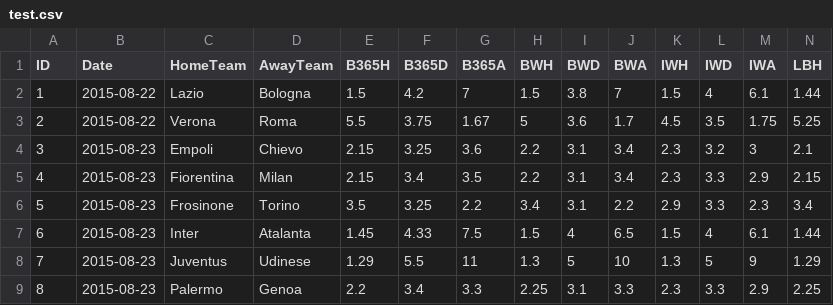
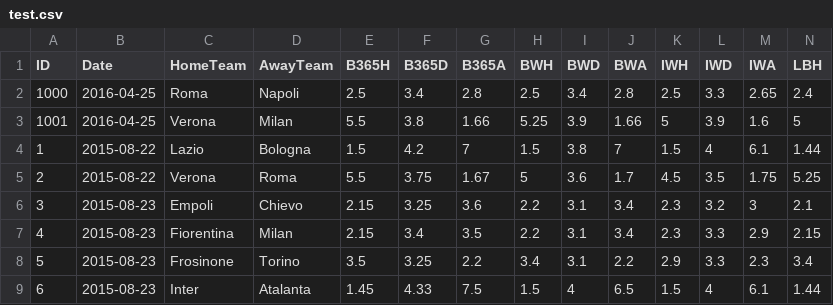
Before and after one commit to d1laj/DBDM-projet-2, a CSV file: test.csv, drawn as a sheet; only a part is shown; the shorter side is filled out with more unchanged rows; rows hold the shown columns only; the diff names each change by its address in the sheet, - before the commit and + after, or states it on an @@ line.

```diff
--- a/test.csv
+++ b/test.csv
+row 2: 1000 | 2016-04-25 | Roma | Napoli | 2.5 | 3.4 | 2.8 | 2.5 | 3.4 | 2.8 | 2.5 | 3.3 | 2.65 | 2.4
+row 3: 1001 | 2016-04-25 | Verona | Milan | 5.5 | 3.8 | 1.66 | 5.25 | 3.9 | 1.66 | 5 | 3.9 | 1.6 | 5
```
